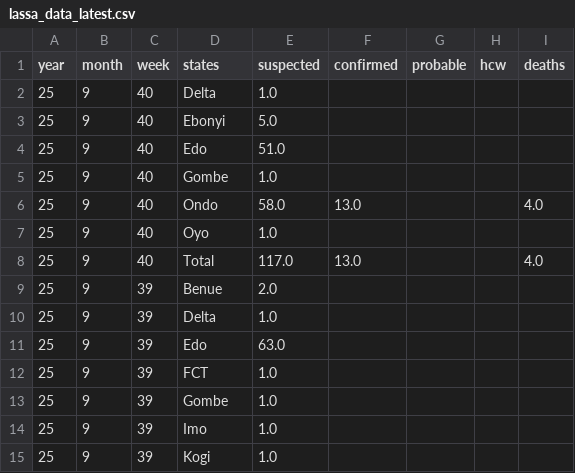
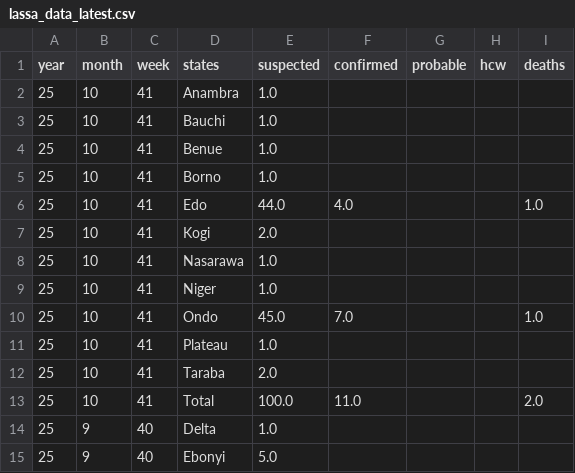
Before and after one commit to BioDivHealth/LF_Nigeria_Reports, a CSV file: exports/lassa_data_latest.csv, drawn as a sheet; only a part is shown; the shorter side is filled out with more unchanged rows; the diff names each change by its address in the sheet, - before the commit and + after, or states it on an @@ line.

```diff
--- a/exports/lassa_data_latest.csv
+++ b/exports/lassa_data_latest.csv
+row 2: 25 | 10 | 41 | Anambra | 1.0
+row 3: 25 | 10 | 41 | Bauchi | 1.0
+row 4: 25 | 10 | 41 | Benue | 1.0
+row 5: 25 | 10 | 41 | Borno | 1.0
+row 6: 25 | 10 | 41 | Edo | 44.0 | 4.0 |  |  | 1.0
+row 7: 25 | 10 | 41 | Kogi | 2.0
+row 8: 25 | 10 | 41 | Nasarawa | 1.0
+row 9: 25 | 10 | 41 | Niger | 1.0
+row 10: 25 | 10 | 41 | Ondo | 45.0 | 7.0 |  |  | 1.0
+row 11: 25 | 10 | 41 | Plateau | 1.0
+row 12: 25 | 10 | 41 | Taraba | 2.0
+row 13: 25 | 10 | 41 | Total | 100.0 | 11.0 |  |  | 2.0
```
Also changed, not shown: 1 other file.
